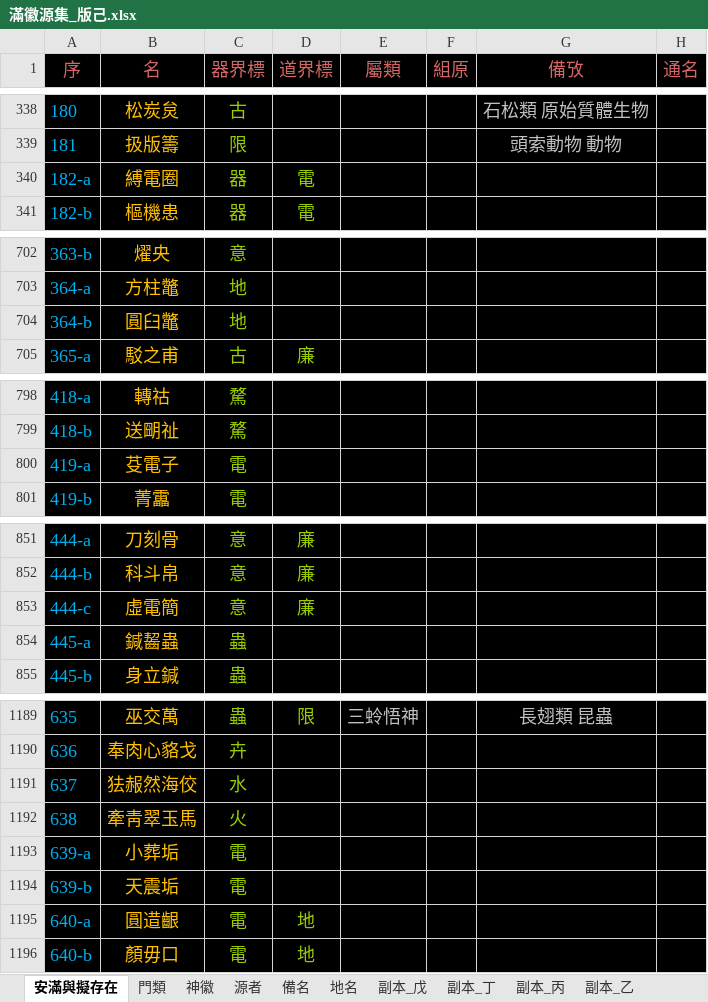
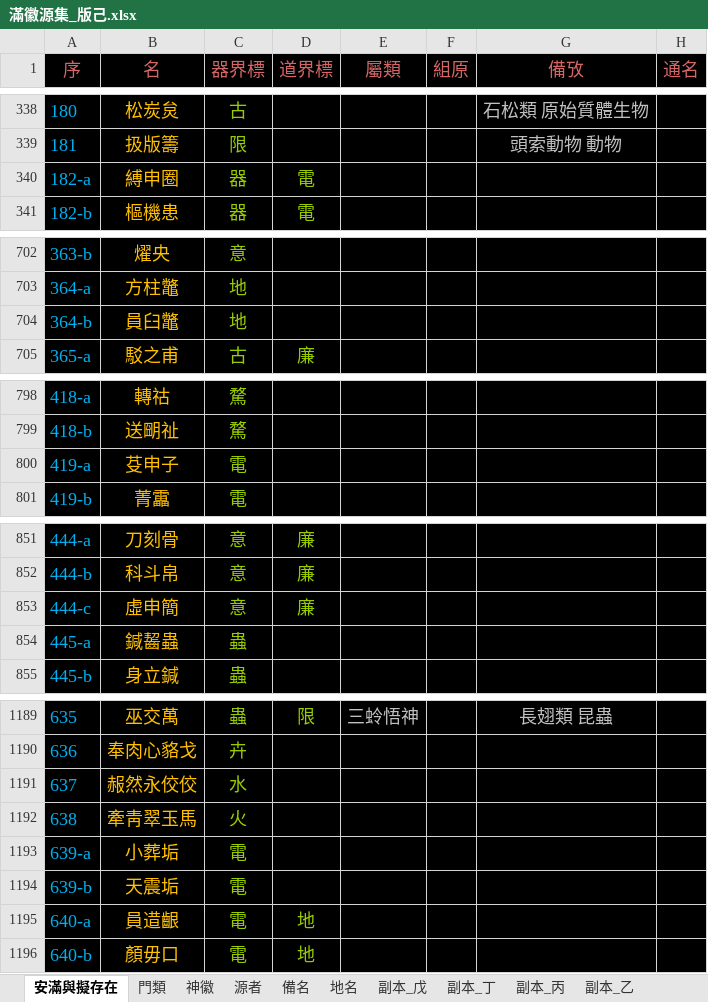
Before and after one commit to sealleci/AnMan, an Excel workbook: docs/滿徽源集_版己.xlsx, sheet 安滿與擬存在, drawn as a sheet; only a part is shown, gaps mark what is left out; values as stored, in another font and other column widths than the file's, no borders; the diff covers the shown part only; the diff names each change by its address in the sheet, - before the commit and + after, or states it on an @@ line.

```diff
--- a/docs/滿徽源集_版己.xlsx (sheet 安滿與擬存在)
+++ b/docs/滿徽源集_版己.xlsx (sheet 安滿與擬存在)
-B340 (名): 縛電圈
+B340 (名): 縛申圈
-B704 (名): 圓臼鼈
+B704 (名): 員臼鼈
-B800 (名): 芟電子
+B800 (名): 芟申子
-B853 (名): 虛電簡
+B853 (名): 虛申簡
-B1191 (名): 㹤赧然海佼
+B1191 (名): 赧然永佼佼
-B1195 (名): 圓逪齦
+B1195 (名): 員逪齦
```
Also changed, not shown: 1 added row and 13 edited cells elsewhere in this sheet, sheet 神徽, 4 other files.
